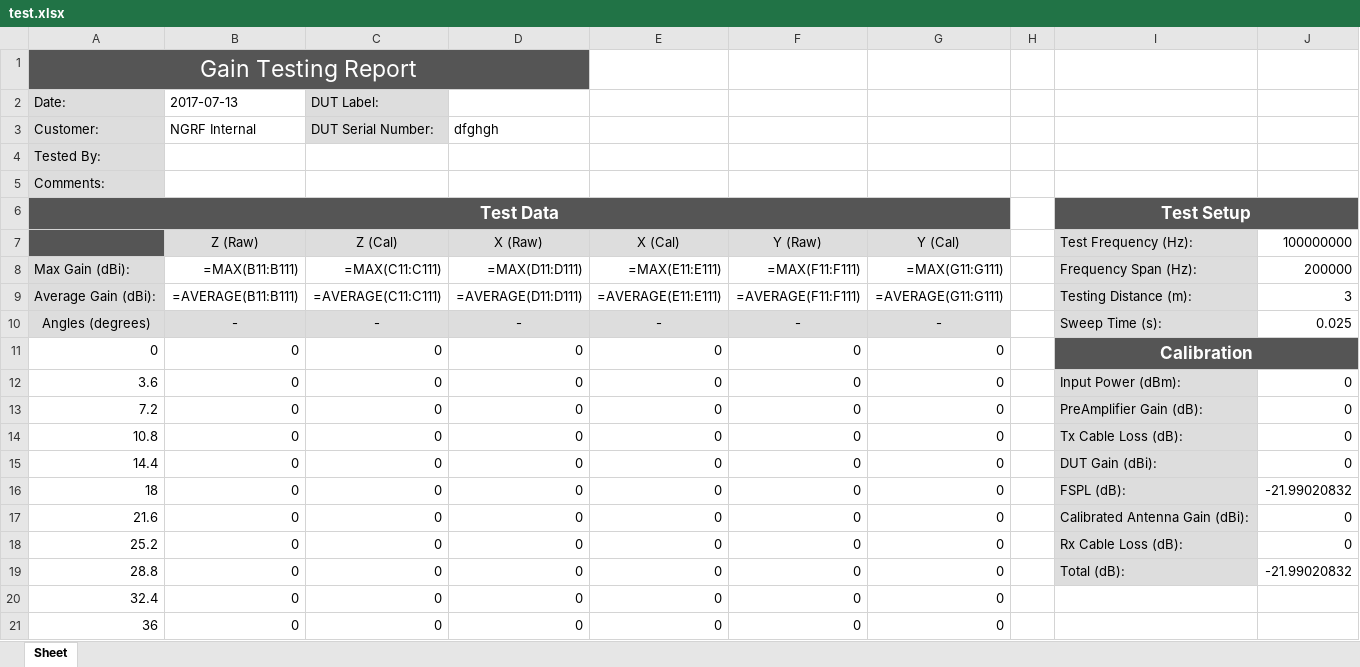
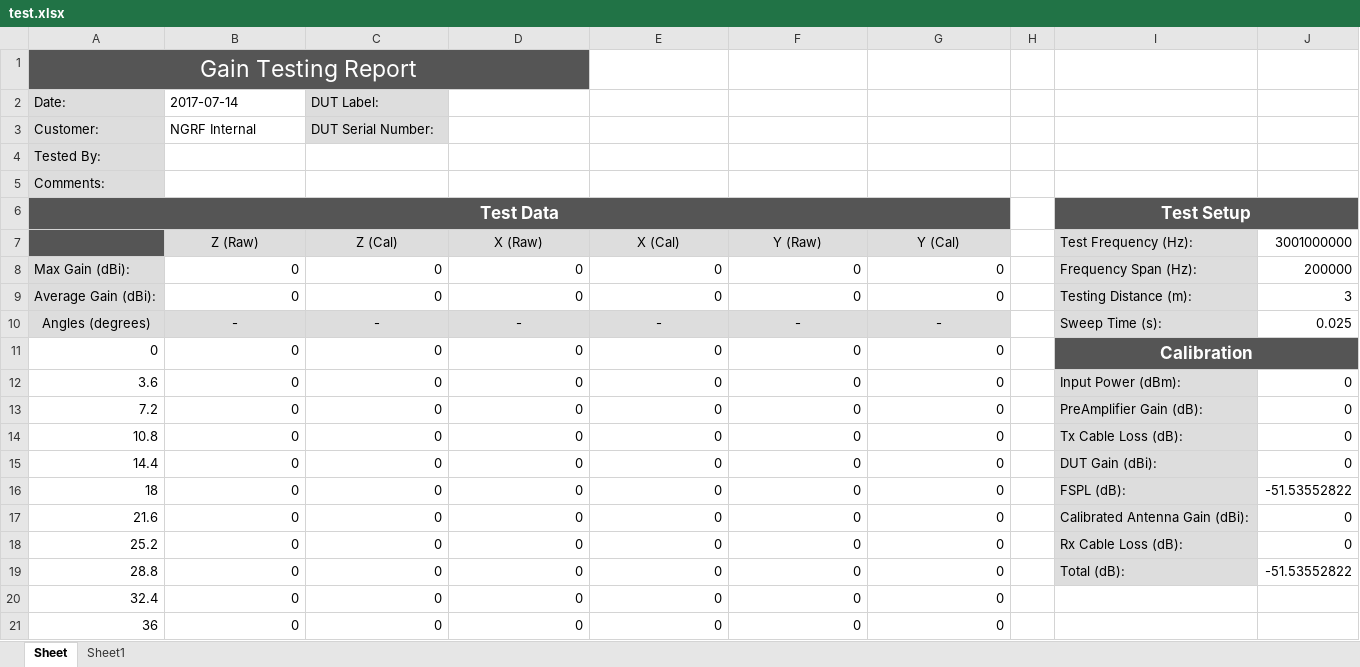
Before and after one commit to collins-mike/NGRF-Rotator_Rev_2, an Excel workbook: src/test.xlsx, sheet Sheet, drawn as a sheet; only a part is shown; values as stored, in another font and other column widths than the file's, no borders; formulas without a stored value are shown as written; charts and pictures not drawn; the diff names each change by its address in the sheet, - before the commit and + after, or states it on an @@ line.

```diff
--- a/src/test.xlsx (sheet Sheet)
+++ b/src/test.xlsx (sheet Sheet)
+sheet tab: Sheet1
-B2 (Z (Raw)): 2017-07-13
+B2 (Z (Raw)): 2017-07-14
-D3 (X (Raw)): dfghgh
+D3 (X (Raw)): (empty)
-J7: 100000000
+J7: 3001000000
-B8 (Z (Raw)): =MAX(B11:B111)
+B8 (Z (Raw)): 0
-C8 (Z (Cal)): =MAX(C11:C111)
+C8 (Z (Cal)): 0
-D8 (X (Raw)): =MAX(D11:D111)
+D8 (X (Raw)): 0
-E8 (X (Cal)): =MAX(E11:E111)
+E8 (X (Cal)): 0
-F8 (Y (Raw)): =MAX(F11:F111)
+F8 (Y (Raw)): 0
-G8 (Y (Cal)): =MAX(G11:G111)
+G8 (Y (Cal)): 0
-B9 (Z (Raw)): =AVERAGE(B11:B111)
+B9 (Z (Raw)): 0
-C9 (Z (Cal)): =AVERAGE(C11:C111)
+C9 (Z (Cal)): 0
-D9 (X (Raw)): =AVERAGE(D11:D111)
+D9 (X (Raw)): 0
-E9 (X (Cal)): =AVERAGE(E11:E111)
+E9 (X (Cal)): 0
-F9 (Y (Raw)): =AVERAGE(F11:F111)
+F9 (Y (Raw)): 0
-G9 (Y (Cal)): =AVERAGE(G11:G111)
+G9 (Y (Cal)): 0
-J16 (3001000000): -21.99020832
+J16 (3001000000): -51.53552822
-J19 (3001000000): -21.99020832
+J19 (3001000000): -51.53552822
```
Also changed, not shown: charts or pictures, 7 other files.
